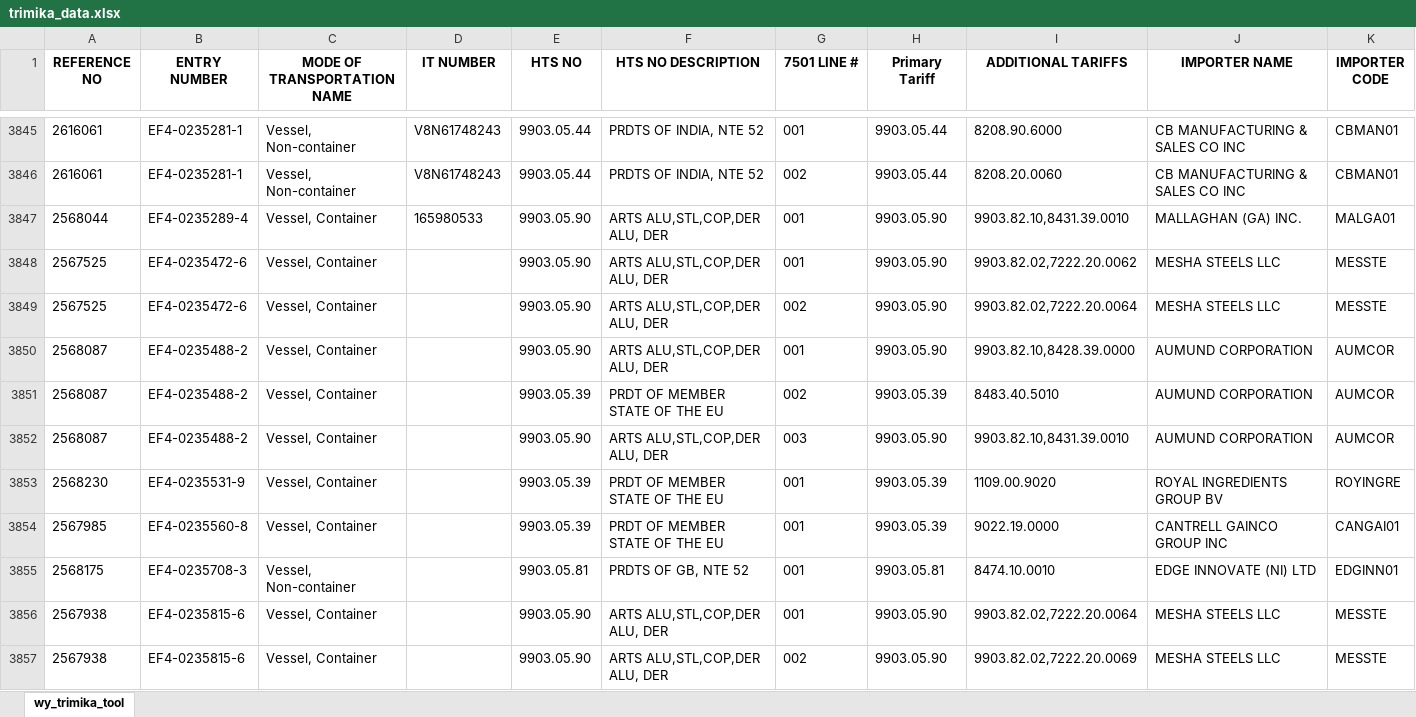
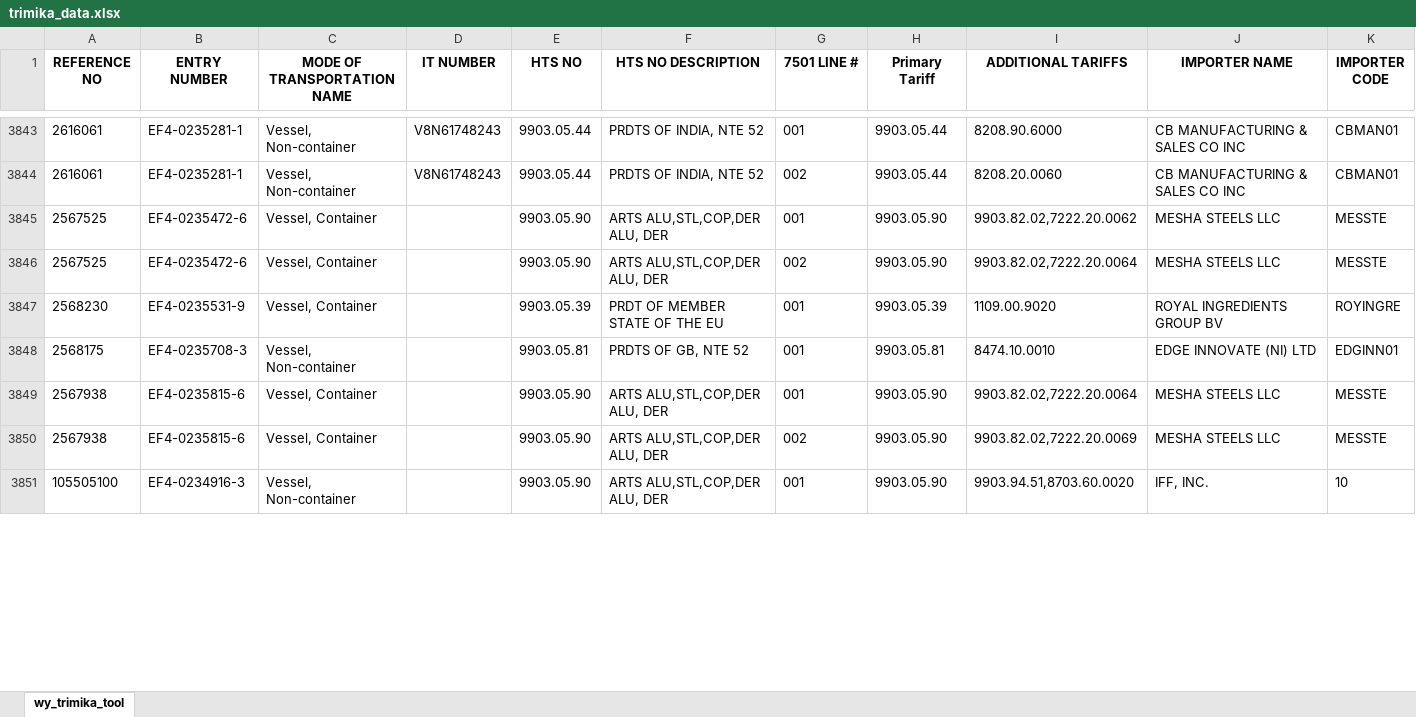
Before and after one commit to iffinc-ga/hts_search_tool, an Excel workbook: trimika_data.xlsx, sheet wy_trimika_tool, drawn as a sheet; only a part is shown, gaps mark what is left out; values as stored, in another font and other column widths than the file's, no borders; removed rows and columns are numbered as before the commit, all else as after; rows hold the shown columns only; the diff covers the shown part only; the diff names each change by its address in the sheet, - before the commit and + after, or states it on an @@ line.

Commit message:
Append trimika data — 32 new rows, 3881 total

```diff
--- a/trimika_data.xlsx (sheet wy_trimika_tool)
+++ b/trimika_data.xlsx (sheet wy_trimika_tool)
-row 3847: 2568044 | EF4-0235289-4 | Vessel, Container | 165980533 | 9903.05.90 | ARTS ALU,STL,COP,DER ALU, DER | 001 | 9903.05.90 | 9903.82.10,8431.39.0010 | MALLAGHAN (GA) INC. | MALGA01
-row 3850: 2568087 | EF4-0235488-2 | Vessel, Container |  | 9903.05.90 | ARTS ALU,STL,COP,DER ALU, DER | 001 | 9903.05.90 | 9903.82.10,8428.39.0000 | AUMUND CORPORATION | AUMCOR
-row 3851: 2568087 | EF4-0235488-2 | Vessel, Container |  | 9903.05.39 | PRDT OF MEMBER STATE OF THE EU | 002 | 9903.05.39 | 8483.40.5010 | AUMUND CORPORATION | AUMCOR
-row 3852: 2568087 | EF4-0235488-2 | Vessel, Container |  | 9903.05.90 | ARTS ALU,STL,COP,DER ALU, DER | 003 | 9903.05.90 | 9903.82.10,8431.39.0010 | AUMUND CORPORATION | AUMCOR
-row 3854: 2567985 | EF4-0235560-8 | Vessel, Container |  | 9903.05.39 | PRDT OF MEMBER STATE OF THE EU | 001 | 9903.05.39 | 9022.19.0000 | CANTRELL GAINCO GROUP INC | CANGAI01
+row 3851: 105505100 | EF4-0234916-3 | Vessel, Non-container |  | 9903.05.90 | ARTS ALU,STL,COP,DER ALU, DER | 001 | 9903.05.90 | 9903.94.51,8703.60.0020 | IFF, INC. | 10
```
Also changed, not shown: 31 added rows and 2 removed rows elsewhere in this sheet.
